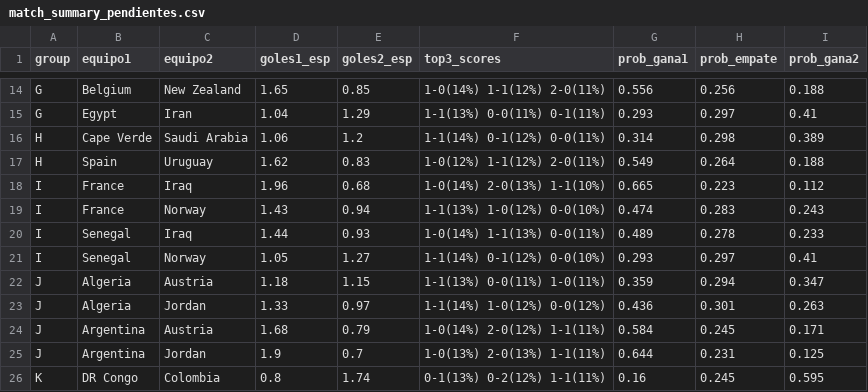
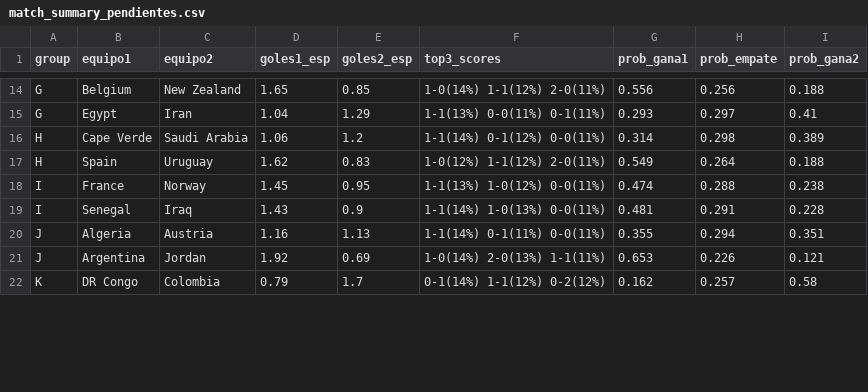
Before and after one commit to CapStats-ML/Mod-Jerarquico-Bayesiano-Mundial, a CSV file: output/tables/match_summary_pendientes.csv, drawn as a sheet; only a part is shown, gaps mark what is left out; the diff covers the shown part only.

```diff
--- a/output/tables/match_summary_pendientes.csv
+++ b/output/tables/match_summary_pendientes.csv
@@ -17,10 +17,6 @@ H,Cape Verde,Saudi Arabia,1.06,1.2,1-1(14%)  0-1(12%)  0-0(11%),0.314,0.298,0.38
 H,Spain,Uruguay,1.62,0.83,1-0(12%)  1-1(12%)  2-0(11%),0.549,0.264,0.188
-I,France,Iraq,1.96,0.68,1-0(14%)  2-0(13%)  1-1(10%),0.665,0.223,0.112
-I,France,Norway,1.43,0.94,1-1(13%)  1-0(12%)  0-0(10%),0.474,0.283,0.243
-I,Senegal,Iraq,1.44,0.93,1-0(14%)  1-1(13%)  0-0(11%),0.489,0.278,0.233
-I,Senegal,Norway,1.05,1.27,1-1(14%)  0-1(12%)  0-0(10%),0.293,0.297,0.41
-J,Algeria,Austria,1.18,1.15,1-1(13%)  0-0(11%)  1-0(11%),0.359,0.294,0.347
-J,Algeria,Jordan,1.33,0.97,1-1(14%)  1-0(12%)  0-0(12%),0.436,0.301,0.263
-J,Argentina,Austria,1.68,0.79,1-0(14%)  2-0(12%)  1-1(11%),0.584,0.245,0.171
-J,Argentina,Jordan,1.9,0.7,1-0(13%)  2-0(13%)  1-1(11%),0.644,0.231,0.125
-K,DR Congo,Colombia,0.8,1.74,0-1(13%)  0-2(12%)  1-1(11%),0.16,0.245,0.595
+I,France,Norway,1.45,0.95,1-1(13%)  1-0(12%)  0-0(11%),0.474,0.288,0.238
+I,Senegal,Iraq,1.43,0.9,1-1(14%)  1-0(13%)  0-0(11%),0.481,0.291,0.228
+J,Algeria,Austria,1.16,1.13,1-1(14%)  0-1(11%)  0-0(11%),0.355,0.294,0.351
+J,Argentina,Jordan,1.92,0.69,1-0(14%)  2-0(13%)  1-1(11%),0.653,0.226,0.121
+K,DR Congo,Colombia,0.79,1.7,0-1(14%)  1-1(12%)  0-2(12%),0.162,0.257,0.58
```
Also changed, not shown: 39 edited cells elsewhere in this file, data/live/resultados_reales.csv, output/tables/knockout_probs.csv, 7 other files.
